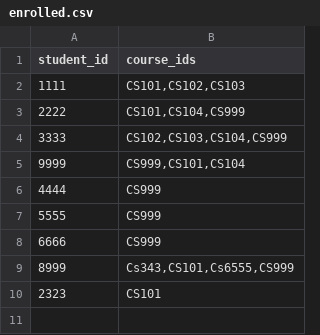
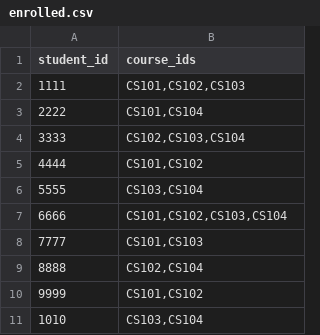
Before and after one commit to reygodz/DICT, a CSV file: enrolled.csv, drawn as a sheet.

```diff
--- a/enrolled.csv
+++ b/enrolled.csv
@@ -2,9 +2,10 @@ student_id,course_ids
 1111,"CS101,CS102,CS103"
-2222,"CS101,CS104,CS999"
-3333,"CS102,CS103,CS104,CS999"
-9999,"CS999,CS101,CS104"
-4444,CS999
-5555,CS999
-6666,CS999
-8999,"Cs343,CS101,Cs6555,CS999"
-2323,CS101
+2222,"CS101,CS104"
+3333,"CS102,CS103,CS104"
+4444,"CS101,CS102"
+5555,"CS103,CS104"
+6666,"CS101,CS102,CS103,CS104"
+7777,"CS101,CS103"
+8888,"CS102,CS104"
+9999,"CS101,CS102"
+1010,"CS103,CS104"
```
Also changed, not shown: courses.csv, quizzes.csv, 4 other files.
